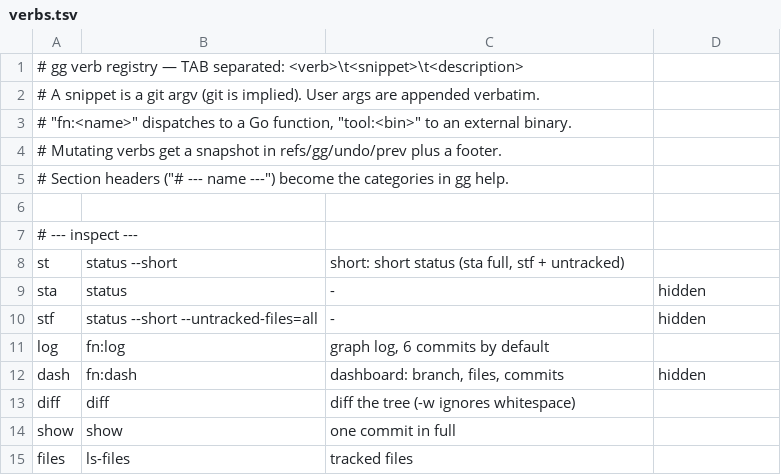
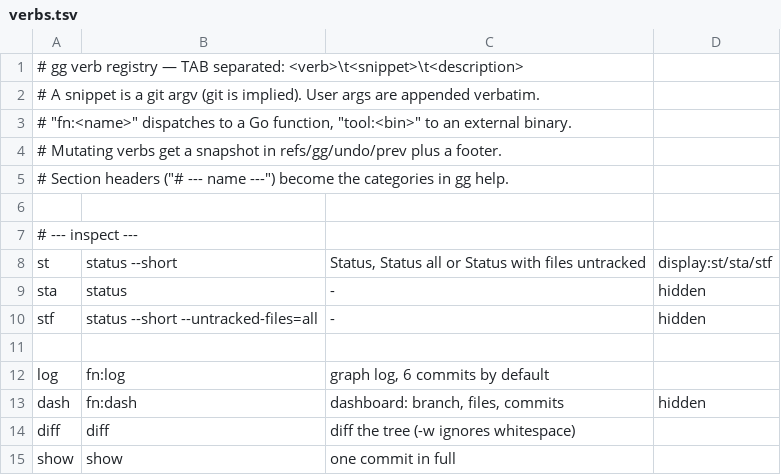
Before and after one commit to Sovengar/gg, a TSV file: internal/verbs/verbs.tsv, drawn as a sheet; only a part is shown; the shorter side is filled out with more unchanged rows.

```diff
--- a/internal/verbs/verbs.tsv
+++ b/internal/verbs/verbs.tsv
@@ -7,5 +7,6 @@
 # --- inspect ---
-st	status --short	short: short status (sta full, stf + untracked)
+st	status --short	Status, Status all or Status with files untracked	display:st/sta/stf
 sta	status	-	hidden
 stf	status --short --untracked-files=all	-	hidden
+
 log	fn:log	graph log, 6 commits by default
```
Also changed, not shown: 5 other files.
